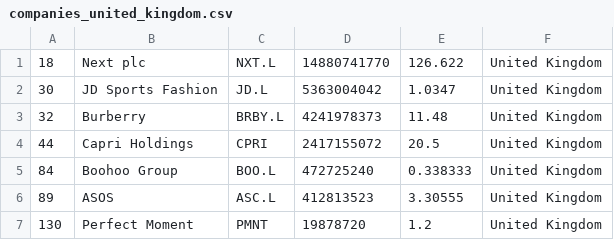
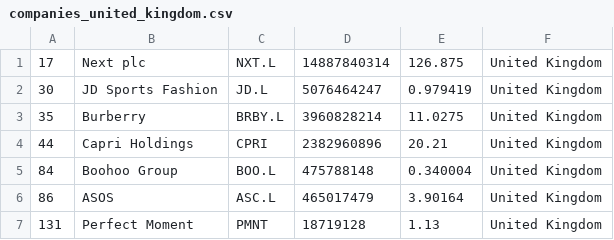
Before and after one commit to stephcarrv/merida-june-6-2024, a CSV file: companies_united_kingdom.csv, drawn as a sheet.

```diff
--- a/companies_united_kingdom.csv
+++ b/companies_united_kingdom.csv
@@ -1,7 +1,7 @@
-"18","Next plc","NXT.L","14880741770","126.622","United Kingdom"
-"30","JD Sports Fashion","JD.L","5363004042","1.0347","United Kingdom"
-"32","Burberry","BRBY.L","4241978373","11.48","United Kingdom"
-"44","Capri Holdings","CPRI","2417155072","20.5","United Kingdom"
-"84","Boohoo Group","BOO.L","472725240","0.338333","United Kingdom"
-"89","ASOS","ASC.L","412813523","3.30555","United Kingdom"
-"130","Perfect Moment","PMNT","19878720","1.2","United Kingdom"
+"17","Next plc","NXT.L","14887840314","126.875","United Kingdom"
+"30","JD Sports Fashion","JD.L","5076464247","0.979419","United Kingdom"
+"35","Burberry","BRBY.L","3960828214","11.0275","United Kingdom"
+"44","Capri Holdings","CPRI","2382960896","20.21","United Kingdom"
+"84","Boohoo Group","BOO.L","475788148","0.340004","United Kingdom"
+"86","ASOS","ASC.L","465017479","3.90164","United Kingdom"
+"131","Perfect Moment","PMNT","18719128","1.13","United Kingdom"
```
Also changed, not shown: companies-all.csv, companies_france.csv, 1 other file.
